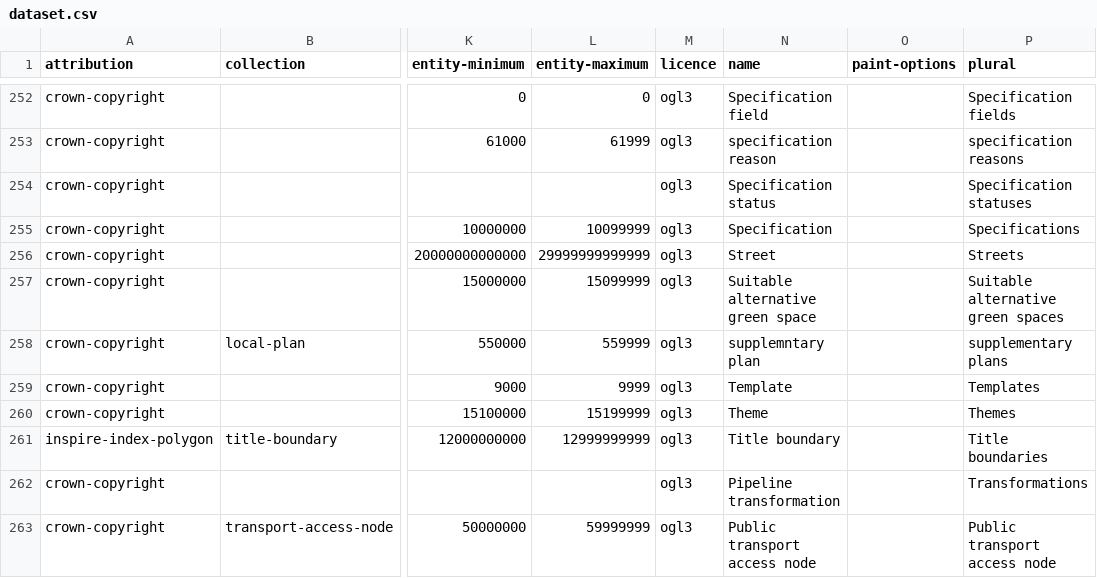
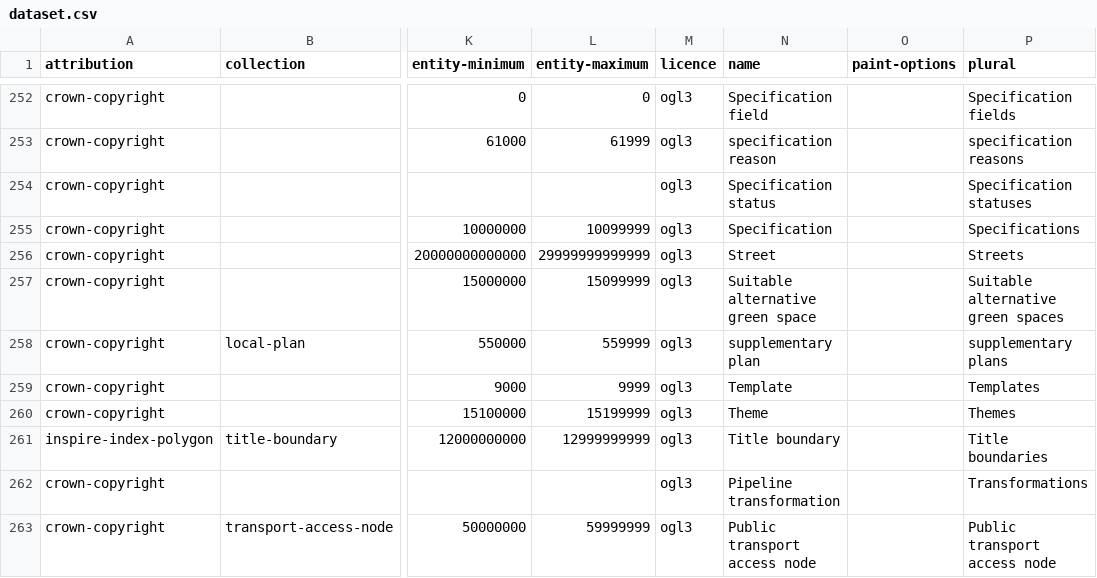
Before and after one commit to digital-land/specification, a CSV file: specification/dataset.csv, drawn as a sheet; only a part is shown, gaps mark what is left out; the diff names each change by its address in the sheet, - before the commit and + after, or states it on an @@ line.

Commit message:
supplementary spell fix

```diff
--- a/specification/dataset.csv
+++ b/specification/dataset.csv
-N258 (name): supplemntary plan
+N258 (name): supplementary plan
```
